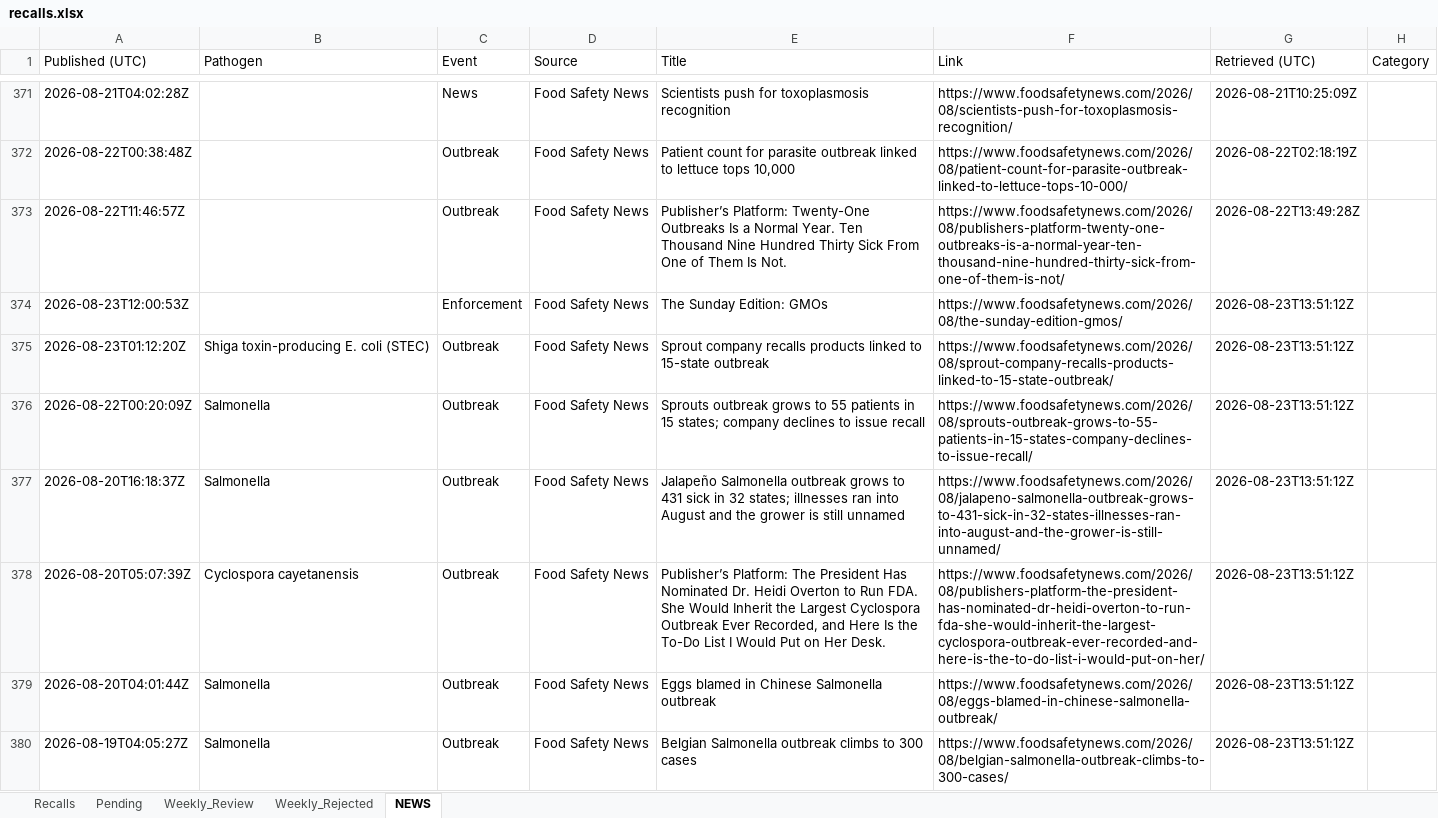
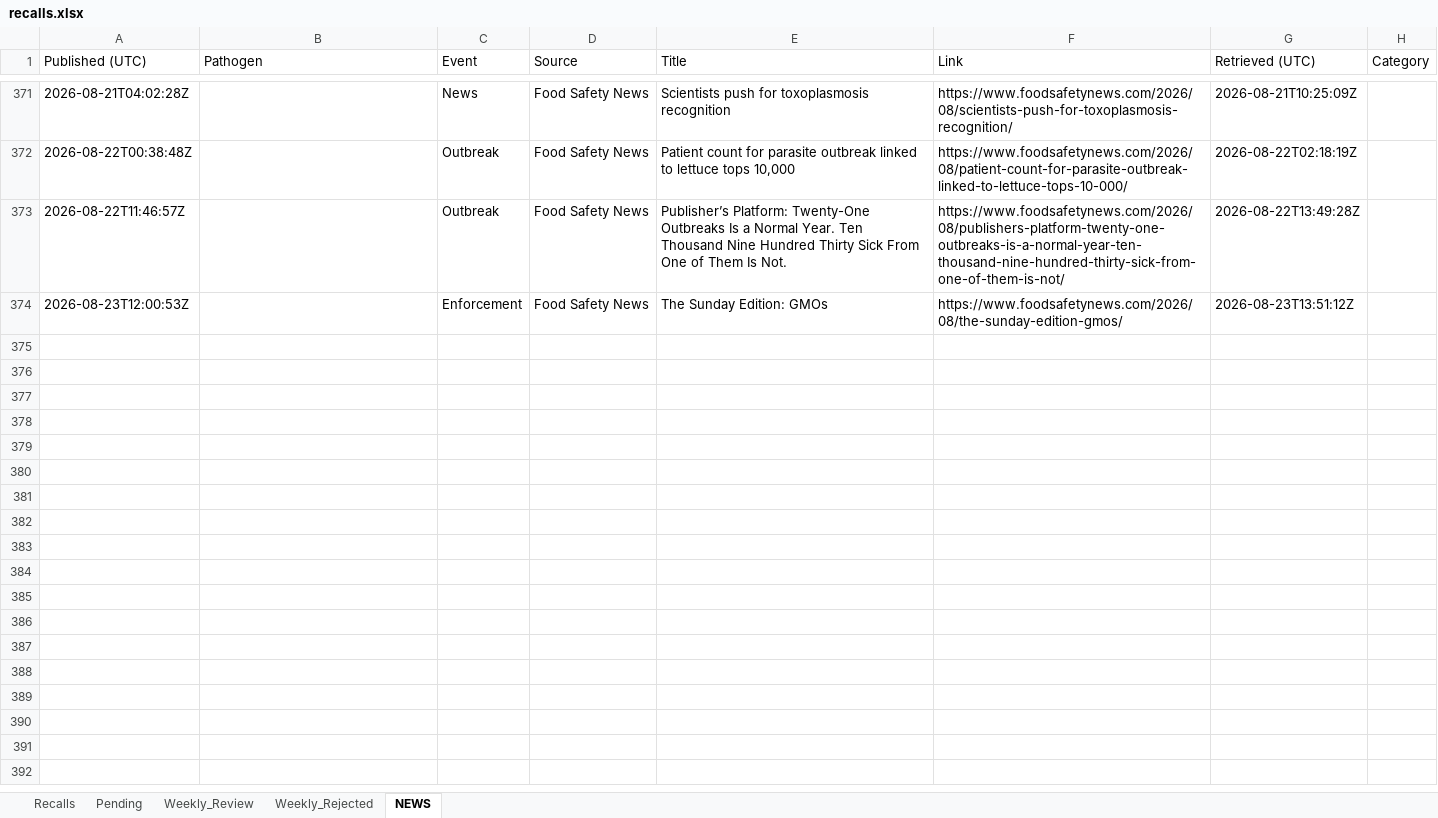
Before and after one commit to Visitune/FOOD-SAFETY-HORIZON-SCAN, an Excel workbook: docs/data/recalls.xlsx, sheet NEWS, drawn as a sheet; only a part is shown, gaps mark what is left out; values as stored, in another font and other column widths than the file's, no borders; the diff names each change by its address in the sheet, - before the commit and + after, or states it on an @@ line.

```diff
--- a/docs/data/recalls.xlsx (sheet NEWS)
+++ b/docs/data/recalls.xlsx (sheet NEWS)
-row 375: 2026-08-23T01:12:20Z | Shiga toxin-producing E. coli (STEC) | Outbreak | Food Safety News | Sprout company recalls products linked to 15-state outbreak | https://www.foodsafetynews.com/2026/08/sprout-company-recalls-products-linked-to-15-state-outbreak/ | 2026-08-23T13:51:12Z
-row 376: 2026-08-22T00:20:09Z | Salmonella | Outbreak | Food Safety News | Sprouts outbreak grows to 55 patients in 15 states; company declines to issue recall | https://www.foodsafetynews.com/2026/08/sprouts-outbreak-grows-to-55-patients-in-15-states-company-declines-to-issue-recall/ | 2026-08-23T13:51:12Z
-row 377: 2026-08-20T16:18:37Z | Salmonella | Outbreak | Food Safety News | Jalapeño Salmonella outbreak grows to 431 sick in 32 states; illnesses ran into August and the grower is still unnamed | https://www.foodsafetynews.com/2026/08/jalapeno-salmonella-outbreak-grows-to-431-sick-in-32-states-illnesses-ran-into-august-and-the-grower-is-still-unnamed/ | 2026-08-23T13:51:12Z
-row 378: 2026-08-20T05:07:39Z | Cyclospora cayetanensis | Outbreak | Food Safety News | Publisher’s Platform: The President Has Nominated Dr. Heidi Overton to Run FDA. She Would Inherit the Largest Cyclospora Outbreak Ever Recorded, and Here Is the To-Do List I Would Put on Her Desk. | https://www.foodsafetynews.com/2026/08/publishers-platform-the-president-has-nominated-dr-heidi-overton-to-run-fda-she-would-inherit-the-largest-cyclospora-outbreak-ever-recorded-and-here-is-the-to-do-list-i-would-put-on-her/ | 2026-08-23T13:51:12Z
-row 379: 2026-08-20T04:01:44Z | Salmonella | Outbreak | Food Safety News | Eggs blamed in Chinese Salmonella outbreak | https://www.foodsafetynews.com/2026/08/eggs-blamed-in-chinese-salmonella-outbreak/ | 2026-08-23T13:51:12Z
-row 380: 2026-08-19T04:05:27Z | Salmonella | Outbreak | Food Safety News | Belgian Salmonella outbreak climbs to 300 cases | https://www.foodsafetynews.com/2026/08/belgian-salmonella-outbreak-climbs-to-300-cases/ | 2026-08-23T13:51:12Z
```
Also changed, not shown: 1 other file.
